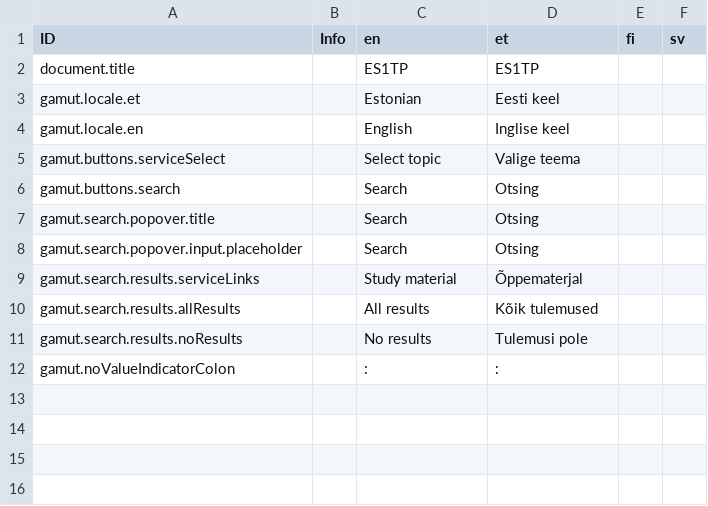
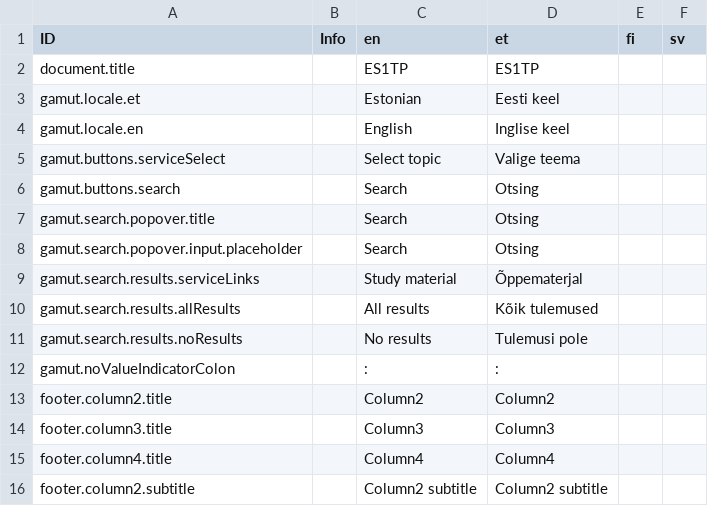
Before and after one commit to es1tp/comms-parent, a CSV file: ts_setup/comms-portal/intl.csv, drawn as a sheet.

```diff
--- a/ts_setup/comms-portal/intl.csv
+++ b/ts_setup/comms-portal/intl.csv
@@ -12 +12,5 @@ gamut.search.results.noResults,,No results,Tulemusi pole,,,
 gamut.noValueIndicatorColon,,:,:,,,
+footer.column2.title,,Column2,Column2,,,
+footer.column3.title,,Column3,Column3,,,
+footer.column4.title,,Column4,Column4,,,
+footer.column2.subtitle,,Column2 subtitle,Column2 subtitle,,,
```
Also changed, not shown: 6 other files.
